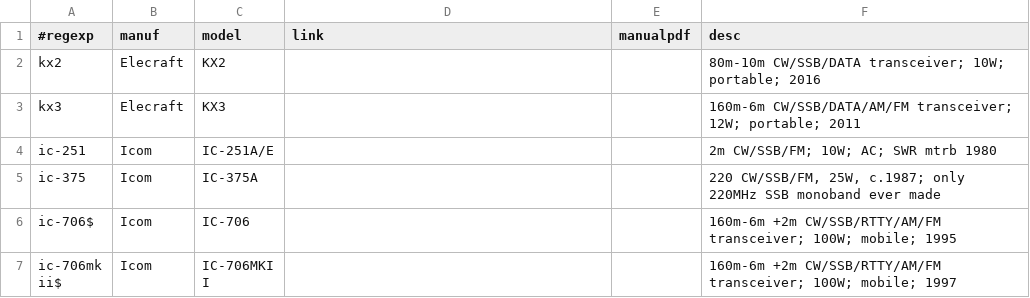
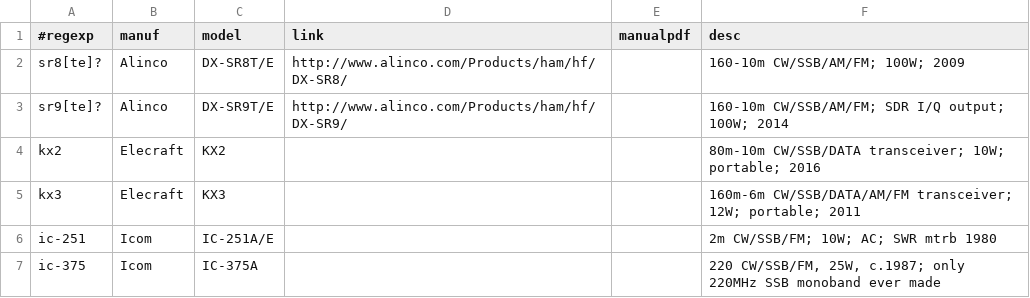
Before and after one commit to molo1134/rigs, a CSV file: rigs.csv, drawn as a sheet; only a part is shown; the shorter side is filled out with more unchanged rows; the diff names each change by its address in the sheet, - before the commit and + after, or states it on an @@ line.

Commit message:
add current alinco HF models

```diff
--- a/rigs.csv
+++ b/rigs.csv
+row 2: sr8[te]? | Alinco | DX-SR8T/E | http://www.alinco.com/Products/ham/hf/DX-SR8/ |  | 160-10m CW/SSB/AM/FM; 100W; 2009
+row 3: sr9[te]? | Alinco | DX-SR9T/E | http://www.alinco.com/Products/ham/hf/DX-SR9/ |  | 160-10m CW/SSB/AM/FM; SDR I/Q output; 100W; 2014
```
